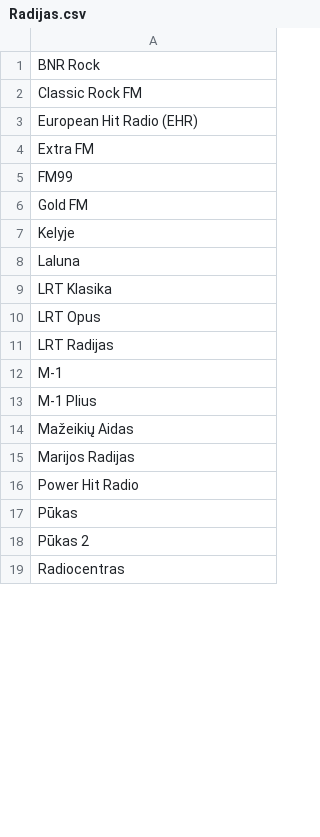
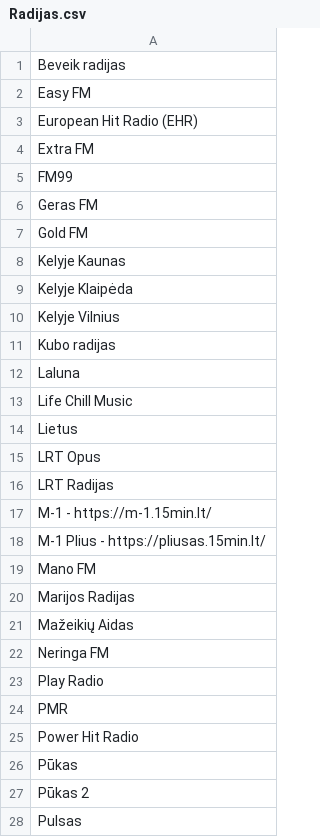
Before and after one commit to Zorklis/Radijo-Programa, a CSV file: Radijas.csv, drawn as a sheet; only a part is shown; the diff covers the shown part only.

Commit message:
Update Radijas.csv

```diff
--- a/Radijas.csv
+++ b/Radijas.csv
@@ -1,3 +1,3 @@
-BNR Rock
-Classic Rock FM
+Beveik radijas
+Easy FM
 European Hit Radio (EHR)
@@ -5,12 +5,21 @@ Extra FM
 FM99
+Geras FM
 Gold FM
-Kelyje
+Kelyje Kaunas
+Kelyje Klaipėda
+Kelyje Vilnius
+Kubo radijas
 Laluna
-LRT Klasika
+Life Chill Music
+Lietus
 LRT Opus
 LRT Radijas
-M-1
-M-1 Plius
+M-1 - https://m-1.15min.lt/
+M-1 Plius - https://pliusas.15min.lt/
+Mano FM
+Marijos Radijas
 Mažeikių Aidas
-Marijos Radijas
+Neringa FM
+Play Radio
+PMR
 Power Hit Radio
@@ -18,2 +27,2 @@ Pūkas
 Pūkas 2
-Radiocentras
+Pulsas
```
Also changed, not shown: 22 added rows and 1 edited cell elsewhere in this file.
